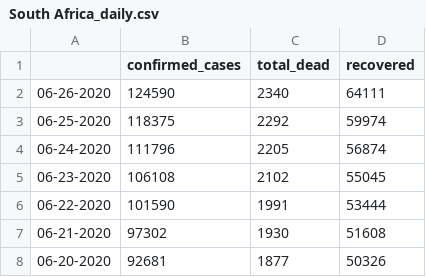
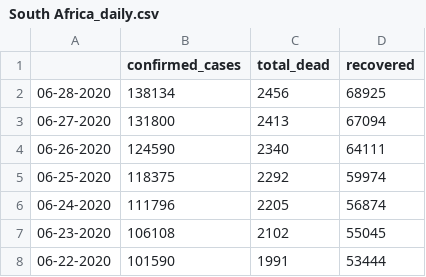
Before and after one commit to bukris/covidAfrica, a CSV file: South Africa_daily.csv, drawn as a sheet; only a part is shown; the shorter side is filled out with more unchanged rows; the diff names each change by its address in the sheet, - before the commit and + after, or states it on an @@ line.

Commit message:
data 629

```diff
--- a/South Africa_daily.csv
+++ b/South Africa_daily.csv
+row 2: 06-28-2020 | 138134 | 2456 | 68925
+row 3: 06-27-2020 | 131800 | 2413 | 67094
```
Also changed, not shown: Algeria_daily.csv, Cameroon_daily.csv, 50 other files.
